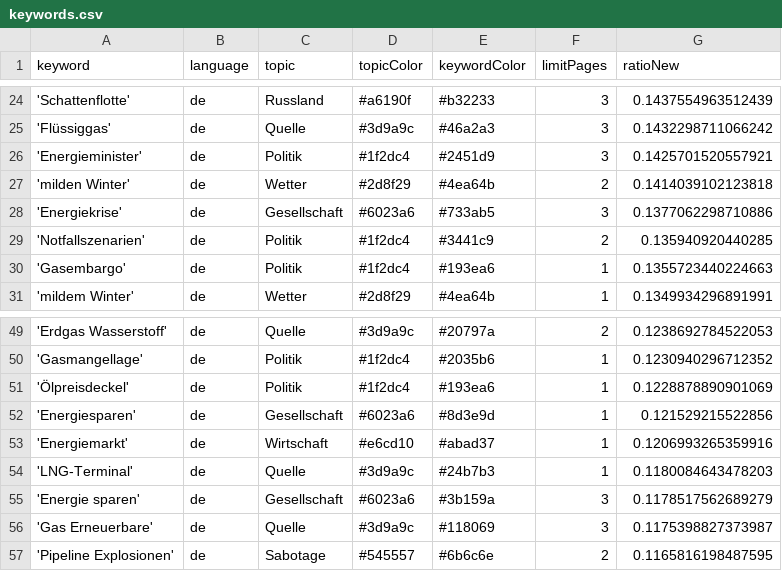
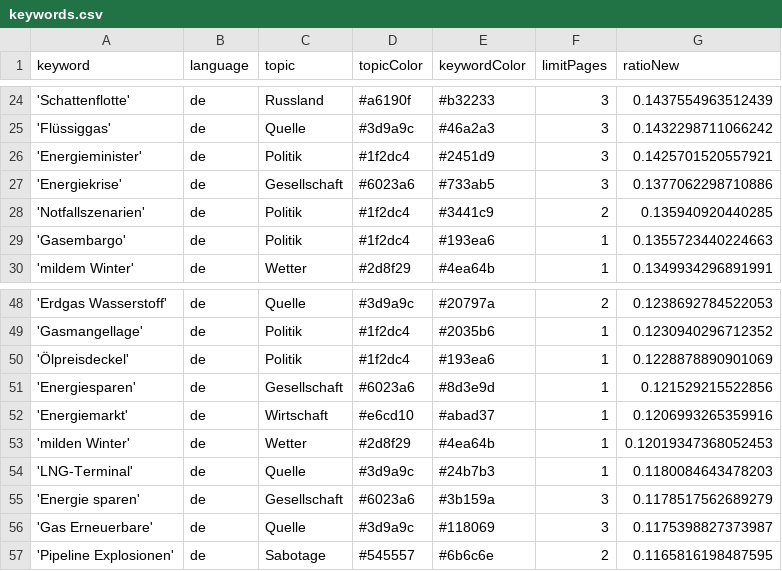
Before and after one commit to newsWhisperer/winterWeapon, a CSV file: keywords.csv, drawn as a sheet; only a part is shown, gaps mark what is left out.

Commit message:
Commit from GitHub Actions (harvest:0.0)

```diff
--- a/keywords.csv
+++ b/keywords.csv
@@ -26,3 +26,2 @@ keyword,language,topic,topicColor,keywordColor,limitPages,ratioNew
 'Energieminister',de,Politik,#1f2dc4,#2451d9,3,0.1425701520557921
-'milden Winter',de,Wetter,#2d8f29,#4ea64b,2,0.1414039102123818
 'Energiekrise',de,Gesellschaft,#6023a6,#733ab5,3,0.1377062298710886
@@ -53,2 +52,3 @@ keyword,language,topic,topicColor,keywordColor,limitPages,ratioNew
 'Energiemarkt',de,Wirtschaft,#e6cd10,#abad37,1,0.1206993265359916
+'milden Winter',de,Wetter,#2d8f29,#4ea64b,1,0.12019347368052453
 'LNG-Terminal',de,Quelle,#3d9a9c,#24b7b3,1,0.1180084643478203
```
